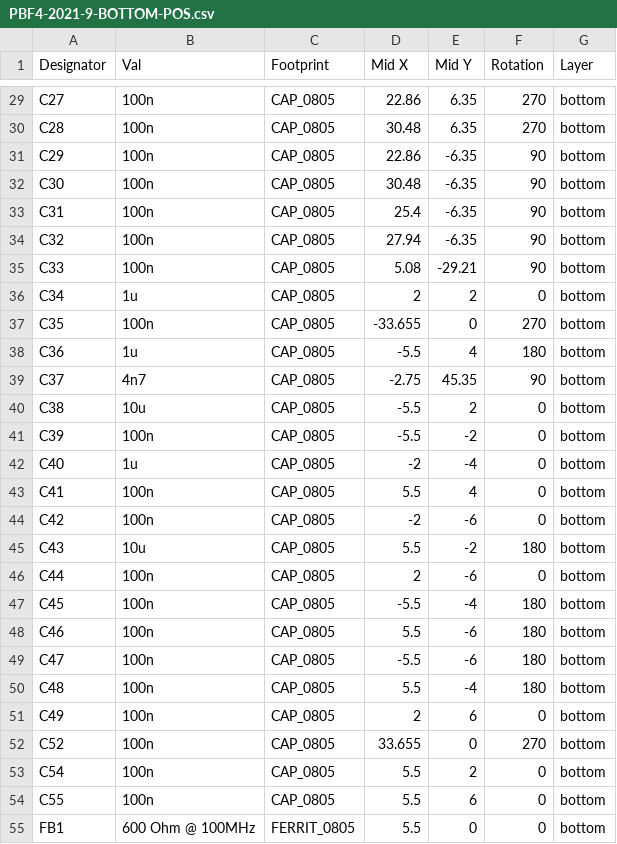
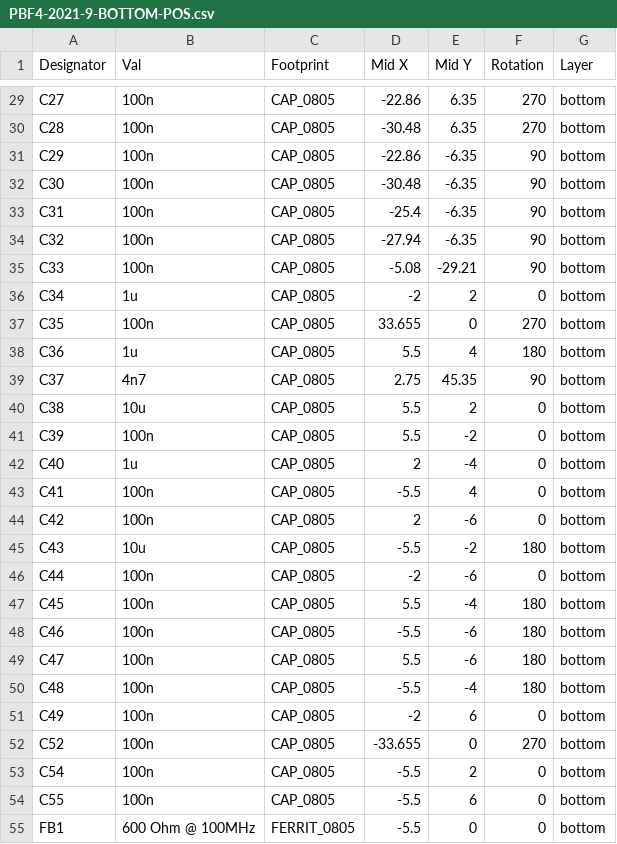
Before and after one commit to intechstudio/grid-hardware, a CSV file: Electrical/Design/PBF4/PBF4/mfg/PBF4-2021-9-BOTTOM-POS.csv, drawn as a sheet; only a part is shown, gaps mark what is left out; the diff covers the shown part only; the diff names each change by its address in the sheet, - before the commit and + after, or states it on an @@ line.

```diff
--- a/Electrical/Design/PBF4/PBF4/mfg/PBF4-2021-9-BOTTOM-POS.csv
+++ b/Electrical/Design/PBF4/PBF4/mfg/PBF4-2021-9-BOTTOM-POS.csv
-D29 (Mid X): 22.86
+D29 (Mid X): -22.86
-D30 (Mid X): 30.48
+D30 (Mid X): -30.48
-D31 (Mid X): 22.86
+D31 (Mid X): -22.86
-D32 (Mid X): 30.48
+D32 (Mid X): -30.48
-D33 (Mid X): 25.4
+D33 (Mid X): -25.4
-D34 (Mid X): 27.94
+D34 (Mid X): -27.94
-D35 (Mid X): 5.08
+D35 (Mid X): -5.08
-D36 (Mid X): 2
+D36 (Mid X): -2
-D37 (Mid X): -33.655
+D37 (Mid X): 33.655
-D38 (Mid X): -5.5
+D38 (Mid X): 5.5
-D39 (Mid X): -2.75
+D39 (Mid X): 2.75
-D40:D41 (Mid X): -5.5
+D40:D41 (Mid X): 5.5
-D42 (Mid X): -2
+D42 (Mid X): 2
-D43 (Mid X): 5.5
+D43 (Mid X): -5.5
-D44 (Mid X): -2
+D44 (Mid X): 2
-D45 (Mid X): 5.5
+D45 (Mid X): -5.5
-D46 (Mid X): 2
+D46 (Mid X): -2
-D47 (Mid X): -5.5
+D47 (Mid X): 5.5
-D48 (Mid X): 5.5
+D48 (Mid X): -5.5
-D49 (Mid X): -5.5
+D49 (Mid X): 5.5
-D50 (Mid X): 5.5
+D50 (Mid X): -5.5
-D51 (Mid X): 2
+D51 (Mid X): -2
-D52 (Mid X): 33.655
+D52 (Mid X): -33.655
-D53:D55 (Mid X): 5.5
+D53:D55 (Mid X): -5.5
```
Also changed, not shown: 64 edited cells elsewhere in this file.
